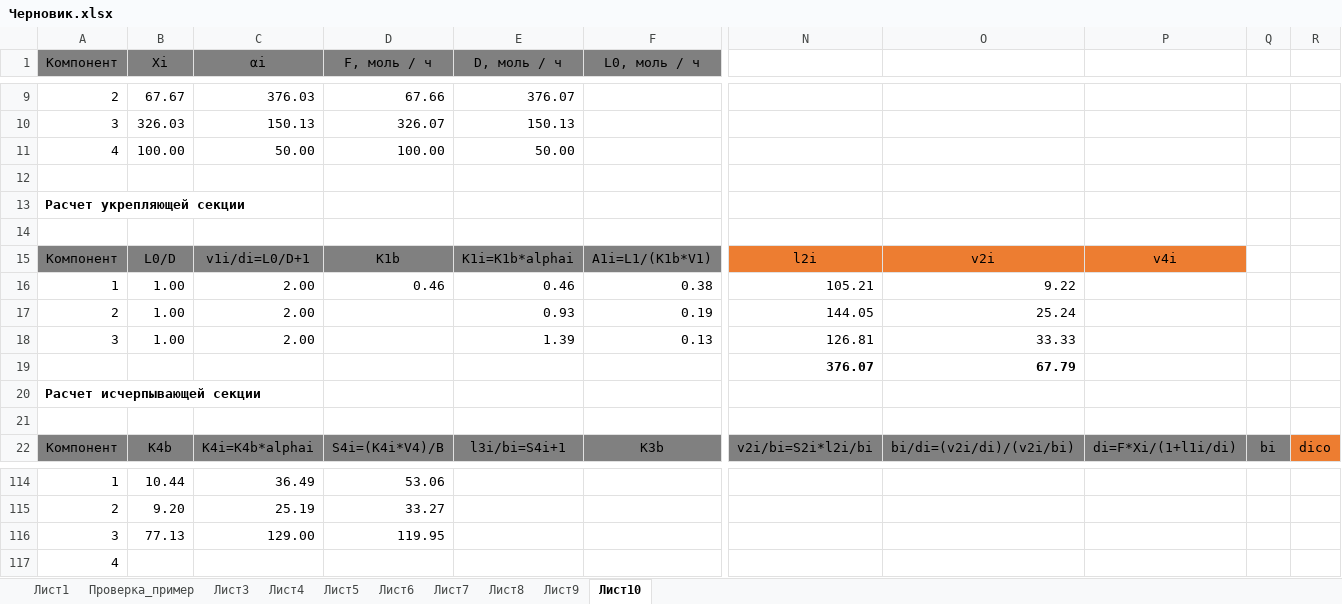
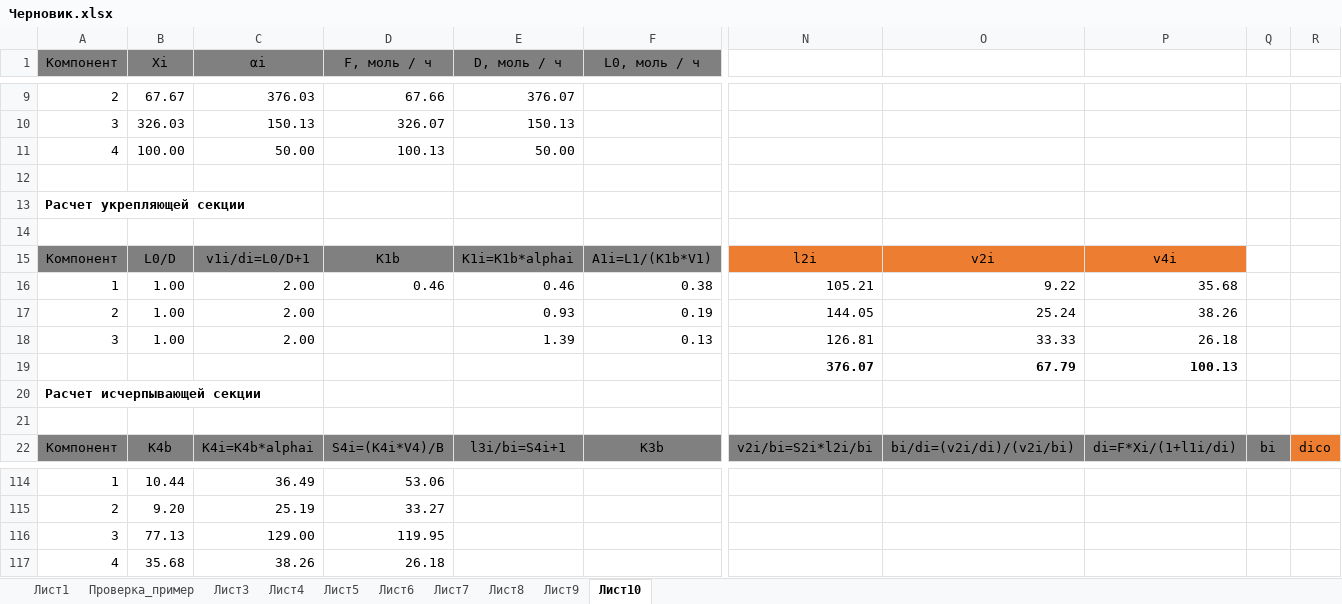
Before and after one commit to VChuzlov/My_Project, an Excel workbook: Черновик.xlsx, sheet Лист10, drawn as a sheet; only a part is shown, gaps mark what is left out; values as stored, in another font and other column widths than the file's, no borders; charts and pictures not drawn; removed rows and columns are numbered as before the commit, all else as after; rows hold the shown columns only; the diff names each change by its address in the sheet, - before the commit and + after, or states it on an @@ line.

```diff
--- a/Черновик.xlsx (sheet Лист10)
+++ b/Черновик.xlsx (sheet Лист10)
-D11 (F, моль / ч): 100.00
+D11 (F, моль / ч): 100.13
-P16: (empty)
+P16: 35.68
-P17: (empty)
+P17: 38.26
-P18: (empty)
+P18: 26.18
-P19: (empty)
+P19: 100.13
-row 117: 4
+row 117: 4 | 35.68 | 38.26 | 26.18
```
Also changed, not shown: charts or pictures, 22 other files.
